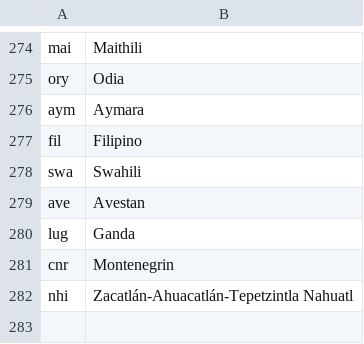
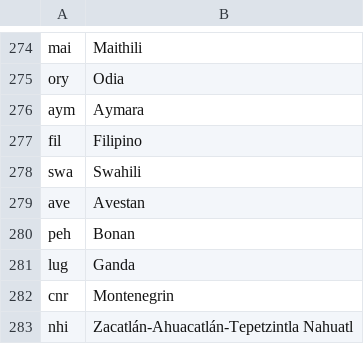
Before and after one commit to clarin-eric/clarin-resource-families, a CSV file: schemas/lang-codes.csv, drawn as a sheet; only a part is shown, gaps mark what is left out.

Commit message:
Update lang-codes.csv

```diff
--- a/schemas/lang-codes.csv
+++ b/schemas/lang-codes.csv
@@ -279,2 +279,3 @@ swa,Swahili
 ave,Avestan
+peh,Bonan
 lug,Ganda
```
